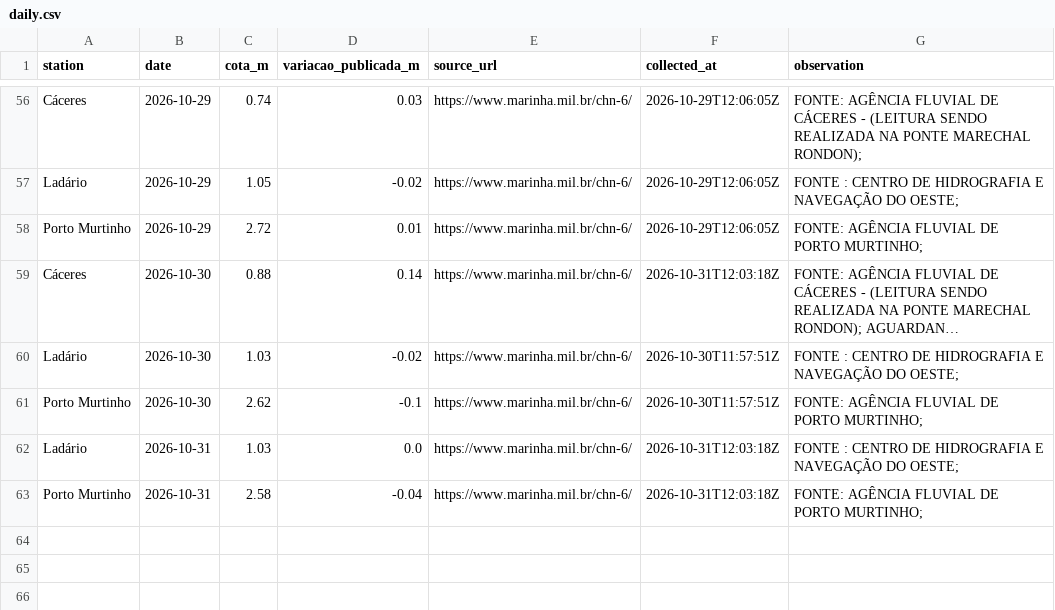
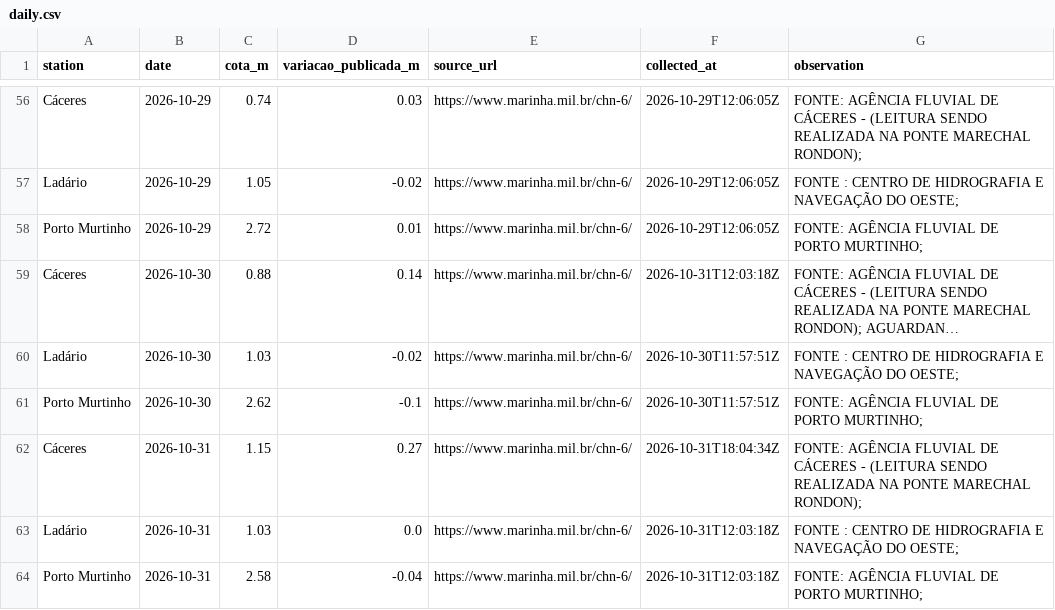
Before and after one commit to ernandes-sobreira/cota-rio-paraguai, a CSV file: data/daily.csv, drawn as a sheet; only a part is shown, gaps mark what is left out; long unchanged cells end in ….

Commit message:
dados: completar cotas verificadas de 31/10/2026

```diff
--- a/data/daily.csv
+++ b/data/daily.csv
@@ -61,2 +61,3 @@ Ladário,2026-10-30,1.03,-0.02,https://www.marinha.mil.br/chn-6/,2026-10-30T11:5
 Porto Murtinho,2026-10-30,2.62,-0.1,https://www.marinha.mil.br/chn-6/,2026-10-30T11:57:51Z,FONTE: AGÊNCIA FLUVIAL DE PORTO MURTINHO;
+Cáceres,2026-10-31,1.15,0.27,https://www.marinha.mil.br/chn-6/,2026-10-31T18:04:34Z,FONTE: AGÊNCIA FLUVIAL DE CÁCERES - (LEITURA SENDO REALIZADA NA PONTE MARECHAL RONDON);
 Ladário,2026-10-31,1.03,0.0,https://www.marinha.mil.br/chn-6/,2026-10-31T12:03:18Z,FONTE : CENTRO DE HIDROGRAFIA E NAVEGAÇÃO DO OESTE;
```
Also changed, not shown: 3 other files.
